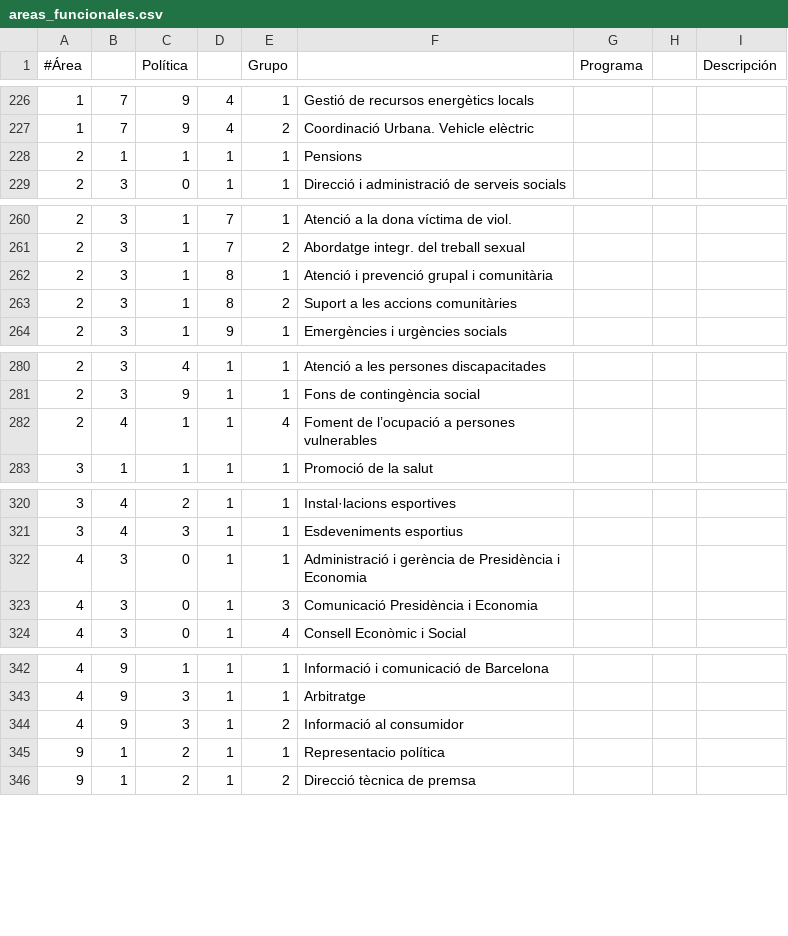
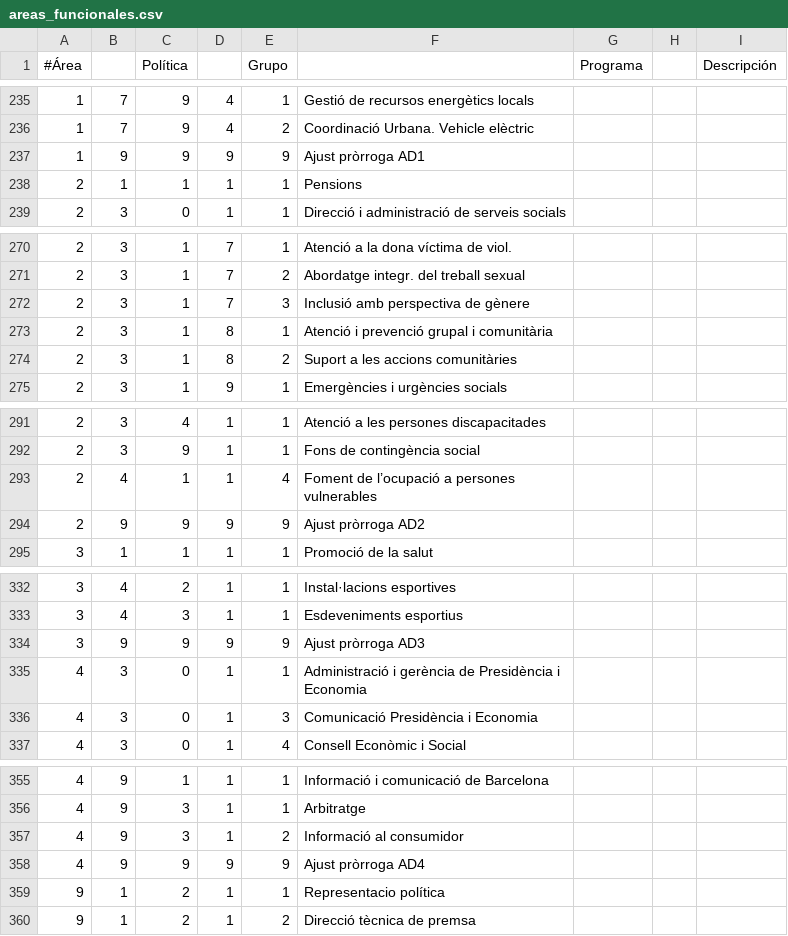
Before and after one commit to civio/presupuesto-barcelona, a CSV file: data/ca/areas_funcionales.csv, drawn as a sheet; only a part is shown, gaps mark what is left out; the diff covers the shown part only.

```diff
--- a/data/ca/areas_funcionales.csv
+++ b/data/ca/areas_funcionales.csv
@@ -227,2 +236,3 @@
 1,7,9,4,2,Coordinació Urbana. Vehicle elèctric
+1,9,9,9,9,Ajust pròrroga AD1
 2,1,1,1,1,Pensions
@@ -261,2 +271,3 @@
 2,3,1,7,2,Abordatge integr. del treball sexual
+2,3,1,7,3,Inclusió amb perspectiva de gènere
 2,3,1,8,1,Atenció i prevenció grupal i comunitària
@@ -282,2 +293,3 @@
 2,4,1,1,4,Foment de l’ocupació a persones vulnerables
+2,9,9,9,9,Ajust pròrroga AD2
 3,1,1,1,1,Promoció de la salut
@@ -321,2 +333,3 @@
 3,4,3,1,1,Esdeveniments esportius
+3,9,9,9,9,Ajust pròrroga AD3
 4,3,0,1,1,Administració i gerència de Presidència i Economia
@@ -344,2 +357,3 @@
 4,9,3,1,2,Informació al consumidor
+4,9,9,9,9,Ajust pròrroga AD4
 9,1,2,1,1,Representacio política
```
Also changed, not shown: 11 added rows elsewhere in this file, data/ca/clasificacion_economica.csv, data/en/areas_funcionales.csv, 1 other file.
